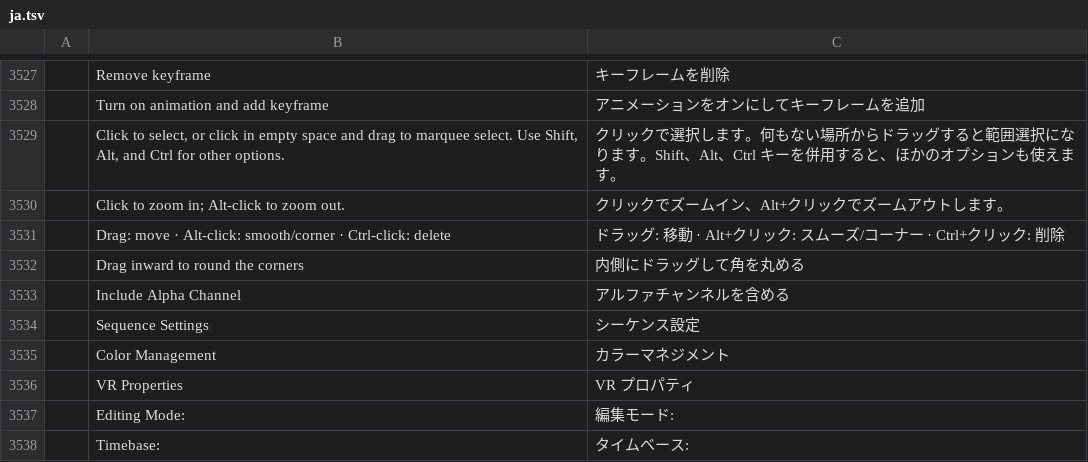
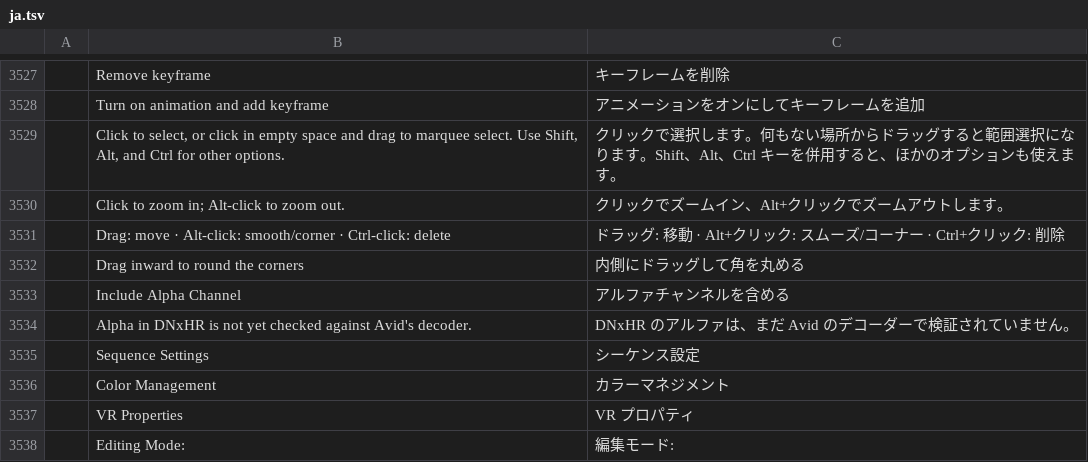
Before and after one commit to storytold/filmcraft, a TSV file: crates/ui-egui/src/i18n/ja.tsv, drawn as a sheet; only a part is shown, gaps mark what is left out; the shorter side is filled out with more unchanged rows.

Commit message:
export: DNxHR keeps the alpha channel (lossless alpha)

```diff
--- a/crates/ui-egui/src/i18n/ja.tsv
+++ b/crates/ui-egui/src/i18n/ja.tsv
@@ -3533,2 +3533,3 @@
 	Include Alpha Channel	アルファチャンネルを含める
+	Alpha in DNxHR is not yet checked against Avid's decoder.	DNxHR のアルファは、まだ Avid のデコーダーで検証されていません。
 	Sequence Settings	シーケンス設定
```
Also changed, not shown: crates/ui-egui/src/i18n/es.tsv, crates/ui-egui/src/i18n/fr.tsv, 18 other files.
